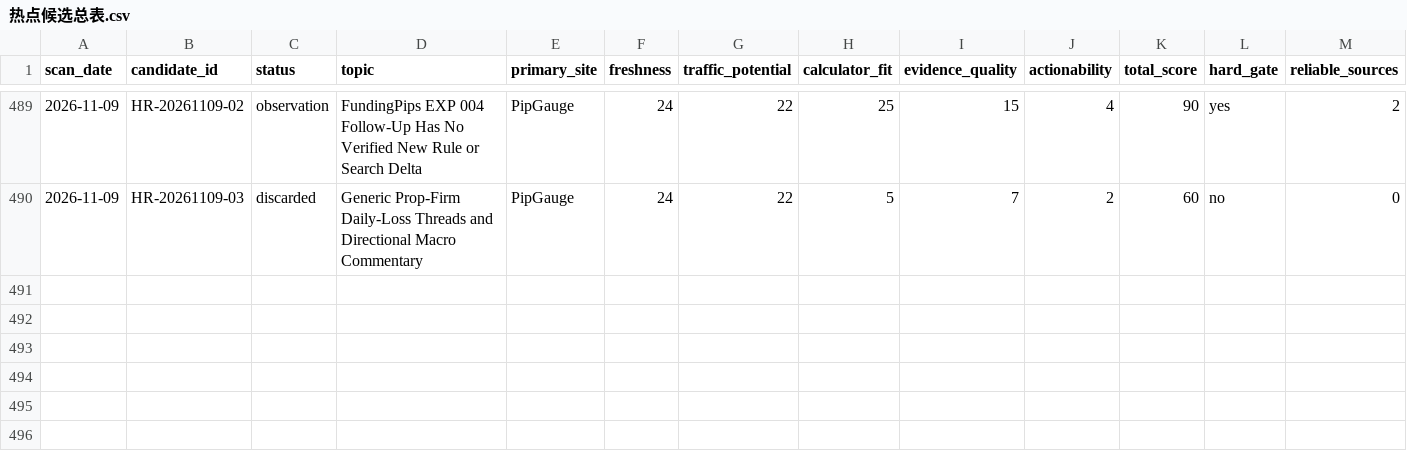
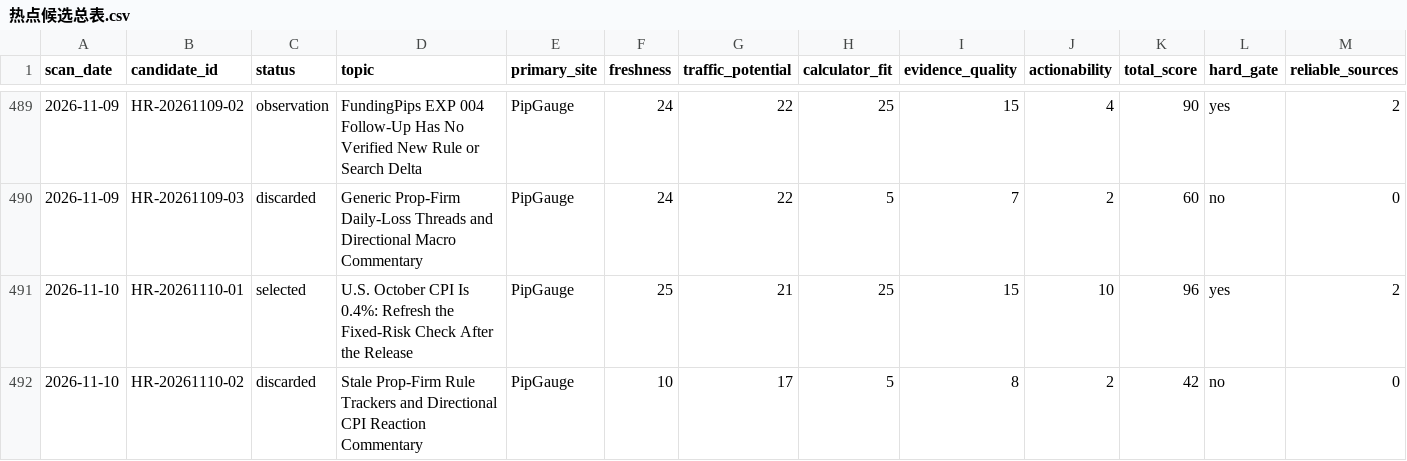
Before and after one commit to alastor8906/pipgauge-hotspot-radar-pages, a CSV file: radar/热点候选总表.csv, drawn as a sheet; only a part is shown, gaps mark what is left out; rows hold the shown columns only; the diff names each change by its address in the sheet, - before the commit and + after, or states it on an @@ line.

```diff
--- a/radar/热点候选总表.csv
+++ b/radar/热点候选总表.csv
+row 491: 2026-11-10 | HR-20261110-01 | selected | U.S. October CPI Is 0.4%: Refresh the Fixed-Risk Check After the Release | PipGauge | 25 | 21 | 25 | 15 | 10 | 96 | yes | 2
+row 492: 2026-11-10 | HR-20261110-02 | discarded | Stale Prop-Firm Rule Trackers and Directional CPI Reaction Commentary | PipGauge | 10 | 17 | 5 | 8 | 2 | 42 | no | 0
```
Also changed, not shown: 热点候选总表.csv, 17 other files.
